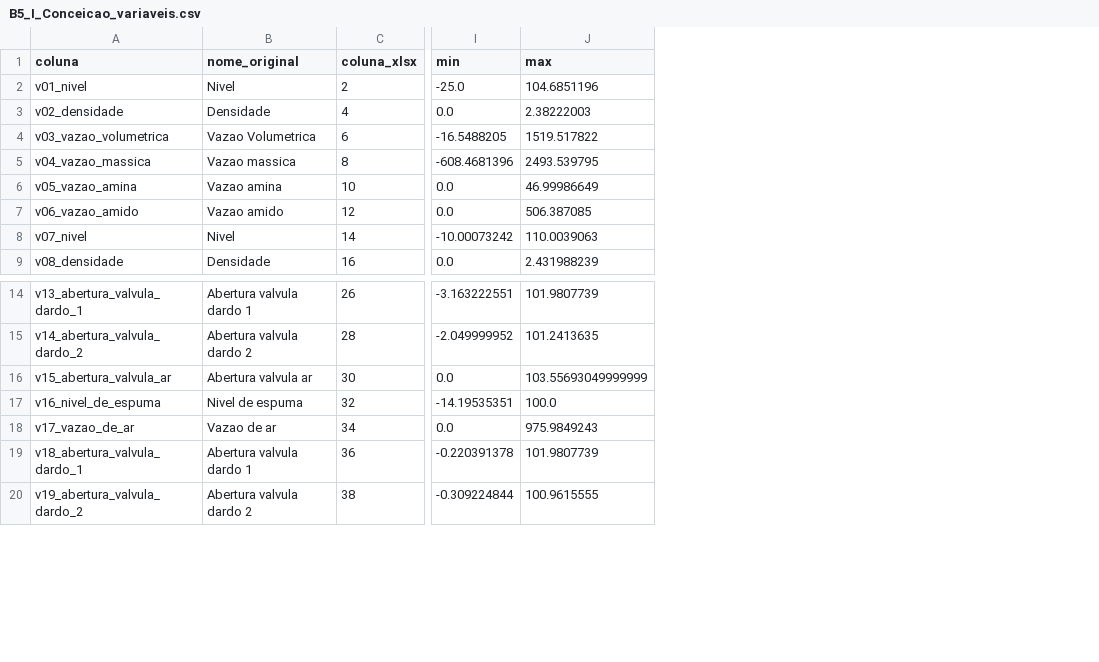
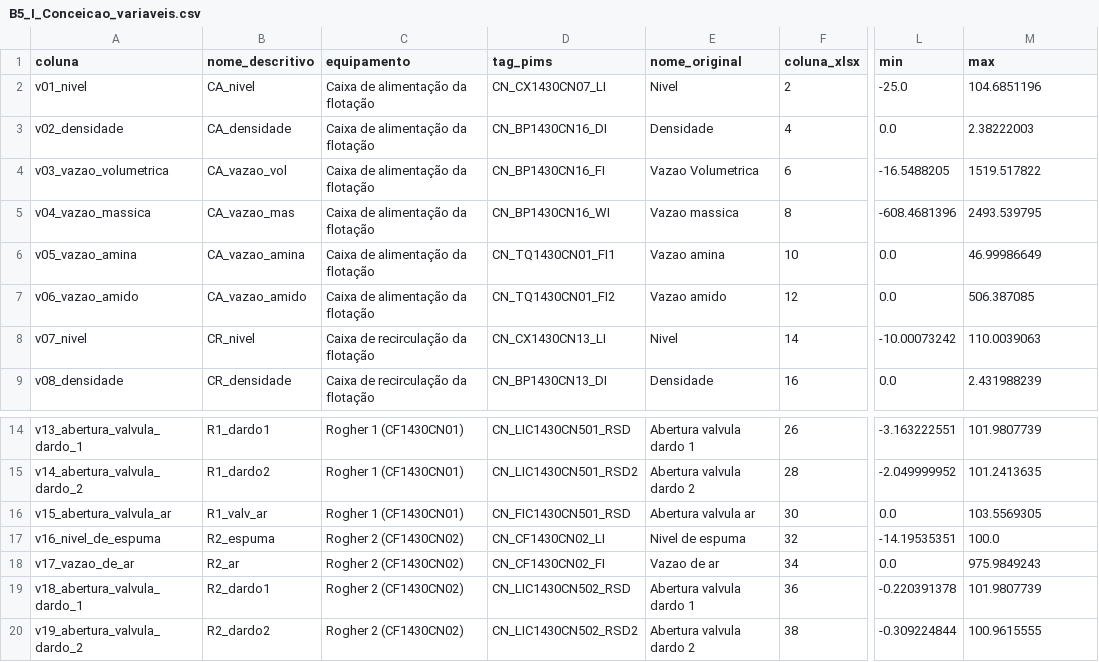
Before and after one commit to RayBasilio123/datasets, a CSV file: raw/B5_I_Conceicao_variaveis.csv, drawn as a sheet; only a part is shown, gaps mark what is left out; addresses are those after the commit; the diff names each change by its address in the sheet, - before the commit and + after, or states it on an @@ line.

```diff
--- a/raw/B5_I_Conceicao_variaveis.csv
+++ b/raw/B5_I_Conceicao_variaveis.csv
+column B (nome_descritivo), rows 2-9: CA_nivel | CA_densidade | CA_vazao_vol | CA_vazao_mas | CA_vazao_amina | CA_vazao_amido | CR_nivel | CR_densidade; rows 14-20: R1_dardo1 | R1_dardo2 | R1_valv_ar | R2_espuma | R2_ar | R2_dardo1 | R2_dardo2
+column C (equipamento), rows 2-9: Caixa de alimentação da flotação | Caixa de alimentação da flotação | Caixa de alimentação da flotação | Caixa de alimentação da flotação | Caixa de alimentação da flotação | Caixa de alimentação da flotação | Caixa de recirculação da flotação | Caixa de recirculação da flotação; rows 14-20: Rogher 1 (CF1430CN01) | Rogher 1 (CF1430CN01) | Rogher 1 (CF1430CN01) | Rogher 2 (CF1430CN02) | Rogher 2 (CF1430CN02) | Rogher 2 (CF1430CN02) | Rogher 2 (CF1430CN02)
+column D (tag_pims), rows 2-9: CN_CX1430CN07_LI | CN_BP1430CN16_DI | CN_BP1430CN16_FI | CN_BP1430CN16_WI | CN_TQ1430CN01_FI1 | CN_TQ1430CN01_FI2 | CN_CX1430CN13_LI | CN_BP1430CN13_DI; rows 14-20: CN_LIC1430CN501_RSD | CN_LIC1430CN501_RSD2 | CN_FIC1430CN501_RSD | CN_CF1430CN02_LI | CN_CF1430CN02_FI | CN_LIC1430CN502_RSD | CN_LIC1430CN502_RSD2
-M16 (max): 103.55693049999999
+M16 (max): 103.5569305
```
Also changed, not shown: 5 other files.
